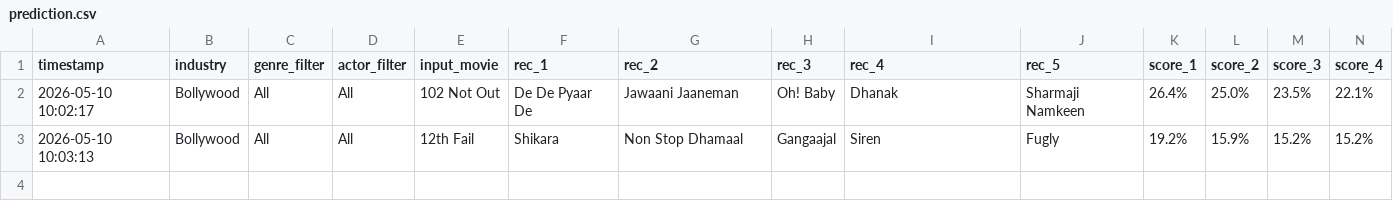
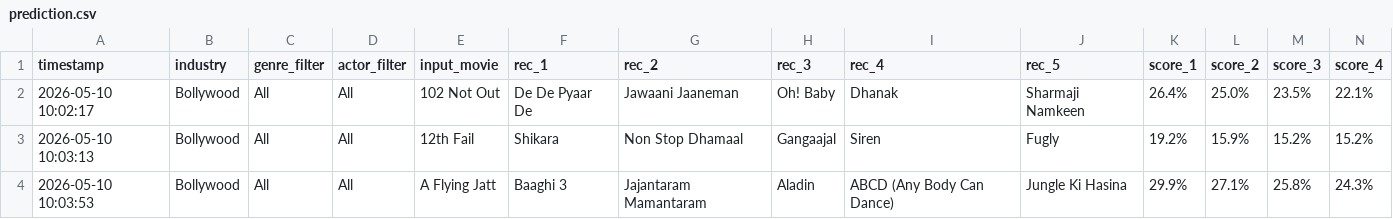
Before and after one commit to Amber-s-art/LensLore, a CSV file: logs/prediction.csv, drawn as a sheet; only a part is shown; rows hold the shown columns only; the diff names each change by its address in the sheet, - before the commit and + after, or states it on an @@ line.

Commit message:
Log prediction for: A Flying Jatt

```diff
--- a/logs/prediction.csv
+++ b/logs/prediction.csv
+row 4: 2026-05-10 10:03:53 | Bollywood | All | All | A Flying Jatt | Baaghi 3 | Jajantaram Mamantaram | Aladin | ABCD (Any Body Can Dance) | Jungle Ki Hasina | 29.9% | 27.1% | 25.8% | 24.3%
```
